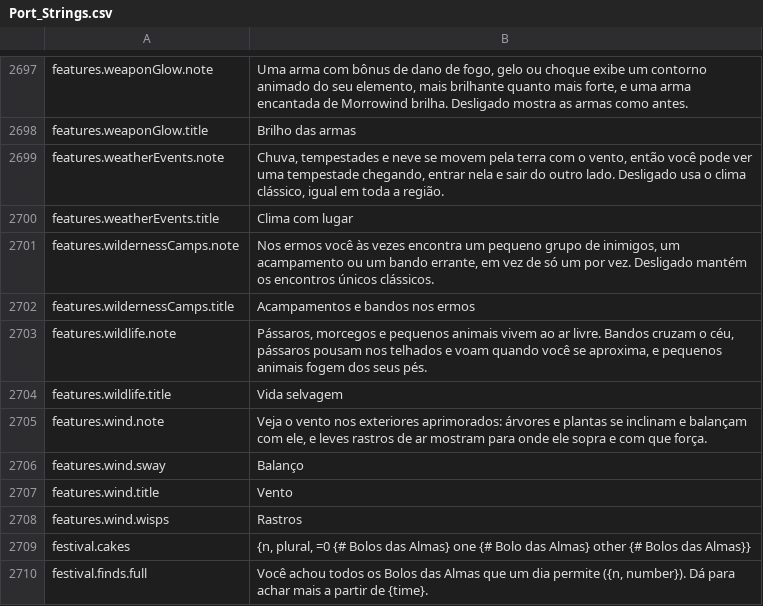
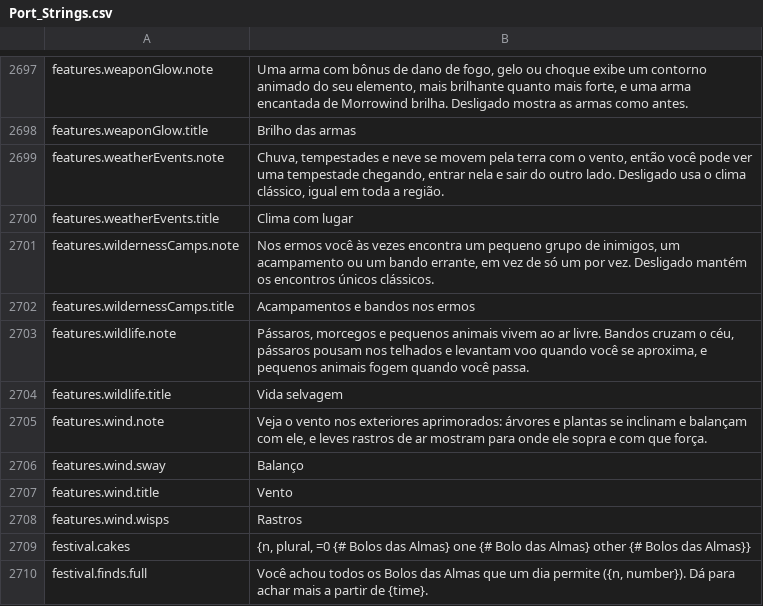
Before and after one commit to Lattymoy/daggerfall-js-source, a CSV file: locales/pt-BR/Port_Strings.csv, drawn as a sheet; only a part is shown, gaps mark what is left out.

```diff
--- a/locales/pt-BR/Port_Strings.csv
+++ b/locales/pt-BR/Port_Strings.csv
@@ -2702,3 +2702,3 @@ features.wildernessCamps.note,"Nos ermos você às vezes encontra um pequeno gru
 features.wildernessCamps.title,"Acampamentos e bandos nos ermos"
-features.wildlife.note,"Pássaros, morcegos e pequenos animais vivem ao ar livre. Bandos cruzam o céu, pássaros pousam nos telhados e voam quando você se aproxima, e pequenos animais fogem dos seus pés."
+features.wildlife.note,"Pássaros, morcegos e pequenos animais vivem ao ar livre. Bandos cruzam o céu, pássaros pousam nos telhados e levantam voo quando você se aproxima, e pequenos animais fogem quando você passa."
 features.wildlife.title,"Vida selvagem"
```
Also changed, not shown: locales/da/Port_Strings.csv, locales/es/Port_Strings.csv, 43 other files.
